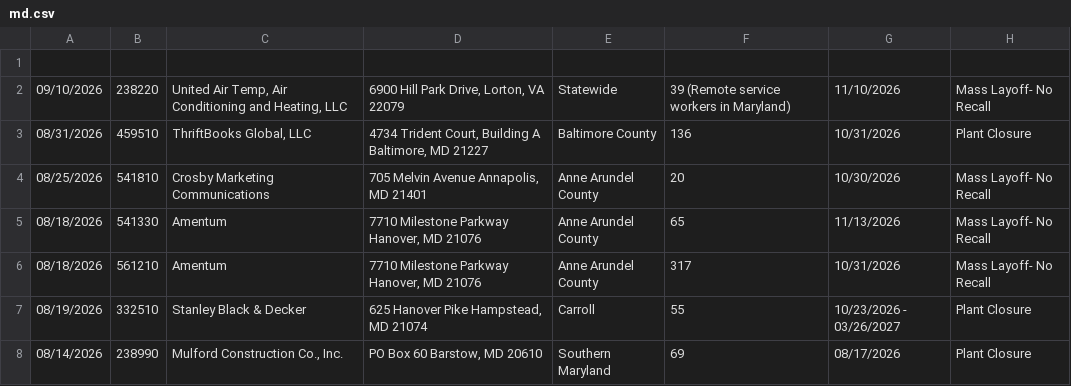
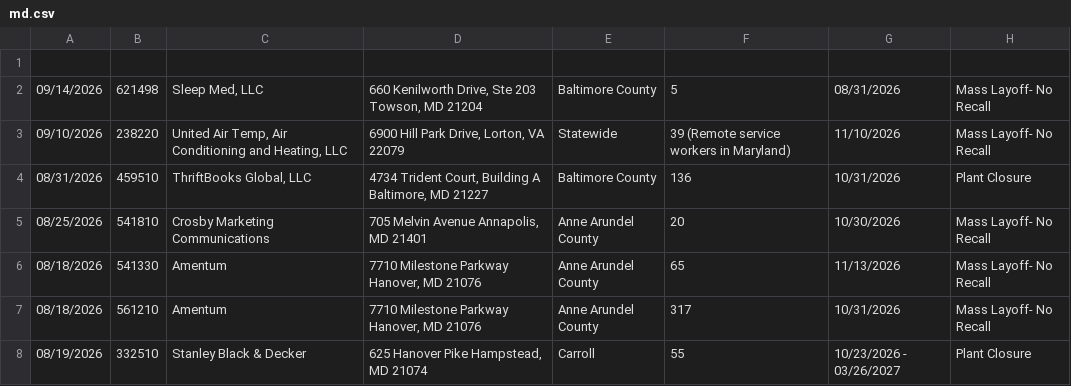
Before and after one commit to dst-boop/lead-qualifier, a CSV file: md.csv, drawn as a sheet; only a part is shown; the shorter side is filled out with more unchanged rows; the diff names each change by its address in the sheet, - before the commit and + after, or states it on an @@ line.

```diff
--- a/md.csv
+++ b/md.csv
+row 2: 09/14/2026 | 621498 | Sleep Med, LLC | 660 Kenilworth Drive, Ste 203 Towson, MD 21204 | Baltimore County | 5 | 08/31/2026 | Mass Layoff- No Recall
```
Also changed, not shown: me.csv, ne.csv, 11 other files.
